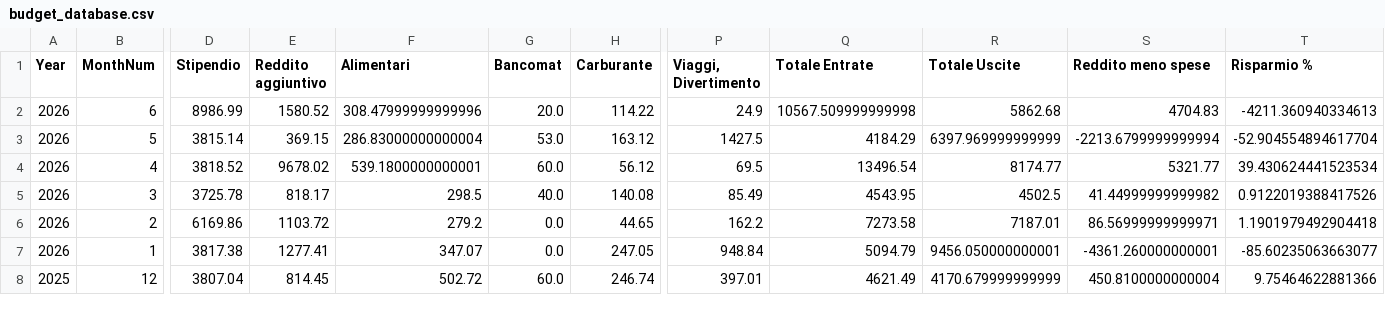
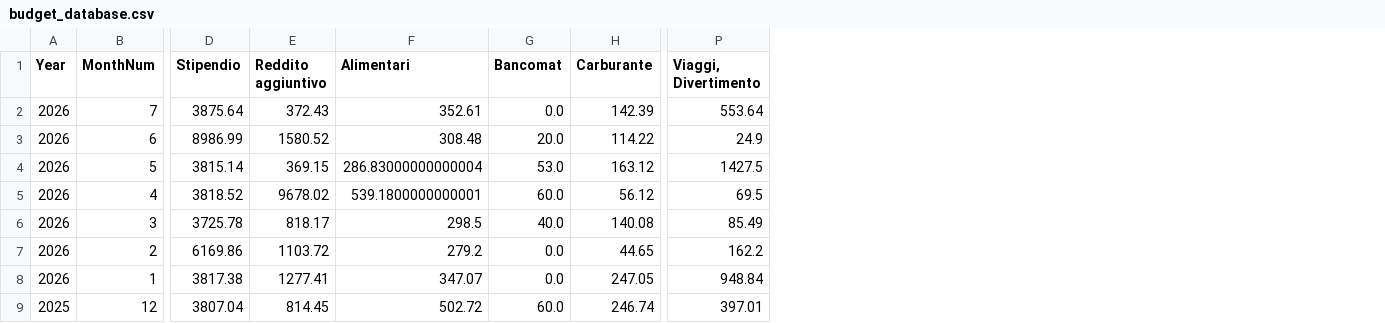
Before and after one commit to giuseppedavidde/StreamLitPrj, a CSV file: Budget_App/budget_database.csv, drawn as a sheet; only a part is shown, gaps mark what is left out; removed rows and columns are numbered as before the commit, all else as after; rows hold the shown columns only; the diff names each change by its address in the sheet, - before the commit and + after, or states it on an @@ line.

Commit message:
Update from Portfolio Dashboard

```diff
--- a/Budget_App/budget_database.csv
+++ b/Budget_App/budget_database.csv
-column Q (Totale Entrate), rows 2-8: 10567.509999999998 | 4184.29 | 13496.54 | 4543.95 | 7273.58 | 5094.79 | 4621.49
-column R (Totale Uscite), rows 2-8: 5862.68 | 6397.969999999999 | 8174.77 | 4502.5 | 7187.01 | 9456.050000000001 | 4170.679999999999
-column S (Reddito meno spese), rows 2-8: 4704.83 | -2213.6799999999994 | 5321.77 | 41.44999999999982 | 86.56999999999971 | -4361.260000000001 | 450.8100000000004
-column T (Risparmio %), rows 2-8: -4211.360940334613 | -52.904554894617704 | 39.430624441523534 | 0.9122019388417526 | 1.1901979492904418 | -85.60235063663077 | 9.75464622881366
+row 2: 2026 | 7 | 3875.64 | 372.43 | 352.61 | 0.0 | 142.39 | 553.64
-F3 (Alimentari): 308.47999999999996
+F3 (Alimentari): 308.48
```
